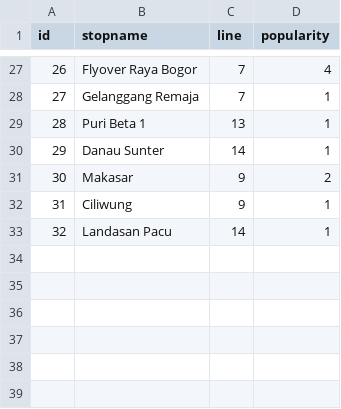
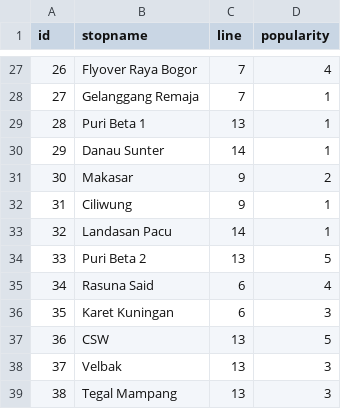
Before and after one commit to shitpostrans/karbitrans, a CSV file: public/data/stops.csv, drawn as a sheet; only a part is shown, gaps mark what is left out; the diff names each change by its address in the sheet, - before the commit and + after, or states it on an @@ line.

Commit message:
chore: add stops

```diff
--- a/public/data/stops.csv
+++ b/public/data/stops.csv
+row 34: 33 | Puri Beta 2 | 13 | 5
+row 35: 34 | Rasuna Said | 6 | 4
+row 36: 35 | Karet Kuningan | 6 | 3
+row 37: 36 | CSW | 13 | 5
+row 38: 37 | Velbak | 13 | 3
+row 39: 38 | Tegal Mampang | 13 | 3
```
